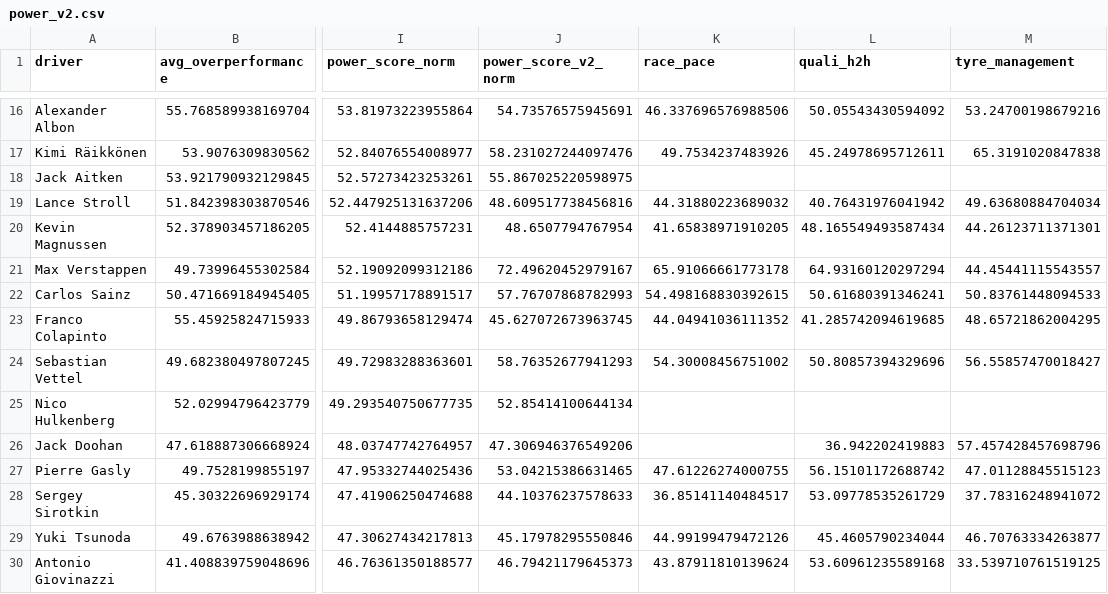
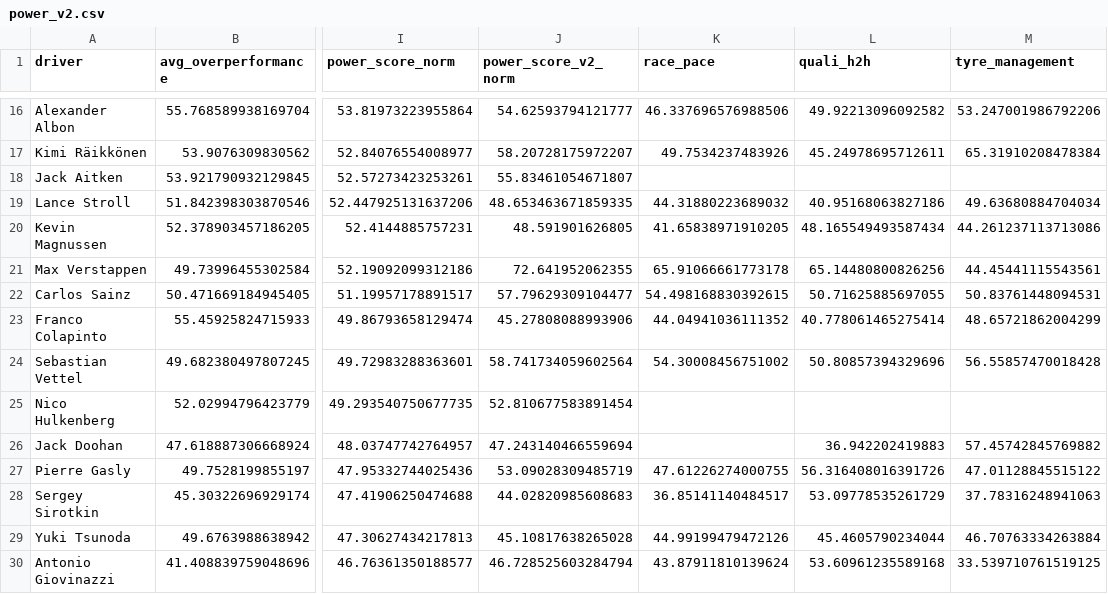
Before and after one commit to harsh-m-10/racecraft-lab, a CSV file: data/processed/power_v2.csv, drawn as a sheet; only a part is shown, gaps mark what is left out; the diff covers the shown part only; the diff names each change by its address in the sheet, - before the commit and + after, or states it on an @@ line.

```diff
--- a/data/processed/power_v2.csv
+++ b/data/processed/power_v2.csv
-J16 (power_score_v2_norm): 54.73576575945691
+J16 (power_score_v2_norm): 54.62593794121777
-L16 (quali_h2h): 50.05543430594092
+L16 (quali_h2h): 49.92213096092582
-M16 (tyre_management): 53.24700198679216
+M16 (tyre_management): 53.247001986792206
-J17 (power_score_v2_norm): 58.231027244097476
+J17 (power_score_v2_norm): 58.20728175972207
-M17 (tyre_management): 65.3191020847838
+M17 (tyre_management): 65.31910208478384
-J18 (power_score_v2_norm): 55.867025220598975
+J18 (power_score_v2_norm): 55.83461054671807
-J19 (power_score_v2_norm): 48.609517738456816
+J19 (power_score_v2_norm): 48.653463671859335
-L19 (quali_h2h): 40.76431976041942
+L19 (quali_h2h): 40.95168063827186
-J20 (power_score_v2_norm): 48.6507794767954
+J20 (power_score_v2_norm): 48.591901626805
-M20 (tyre_management): 44.26123711371301
+M20 (tyre_management): 44.261237113713086
-J21 (power_score_v2_norm): 72.49620452979167
+J21 (power_score_v2_norm): 72.641952062355
-L21 (quali_h2h): 64.93160120297294
+L21 (quali_h2h): 65.14480800826256
-M21 (tyre_management): 44.45441115543557
+M21 (tyre_management): 44.45441115543561
-J22 (power_score_v2_norm): 57.76707868782993
+J22 (power_score_v2_norm): 57.79629309104477
-L22 (quali_h2h): 50.61680391346241
+L22 (quali_h2h): 50.71625885697055
-M22 (tyre_management): 50.83761448094533
+M22 (tyre_management): 50.83761448094531
-J23 (power_score_v2_norm): 45.627072673963745
+J23 (power_score_v2_norm): 45.27808088993906
-L23 (quali_h2h): 41.285742094619685
+L23 (quali_h2h): 40.778061465275414
-M23 (tyre_management): 48.65721862004295
+M23 (tyre_management): 48.65721862004299
-J24 (power_score_v2_norm): 58.76352677941293
+J24 (power_score_v2_norm): 58.741734059602564
-M24 (tyre_management): 56.55857470018427
+M24 (tyre_management): 56.55857470018428
-J25 (power_score_v2_norm): 52.85414100644134
+J25 (power_score_v2_norm): 52.810677583891454
-J26 (power_score_v2_norm): 47.306946376549206
+J26 (power_score_v2_norm): 47.243140466559694
-M26 (tyre_management): 57.457428457698796
+M26 (tyre_management): 57.45742845769882
-J27 (power_score_v2_norm): 53.04215386631465
+J27 (power_score_v2_norm): 53.09028309485719
-L27 (quali_h2h): 56.15101172688742
+L27 (quali_h2h): 56.316408016391726
-M27 (tyre_management): 47.01128845515123
+M27 (tyre_management): 47.01128845515122
-J28 (power_score_v2_norm): 44.10376237578633
+J28 (power_score_v2_norm): 44.02820985608683
-M28 (tyre_management): 37.78316248941072
+M28 (tyre_management): 37.78316248941063
-J29 (power_score_v2_norm): 45.17978295550846
+J29 (power_score_v2_norm): 45.10817638265028
-M29 (tyre_management): 46.70763334263877
+M29 (tyre_management): 46.70763334263884
-J30 (power_score_v2_norm): 46.79421179645373
+J30 (power_score_v2_norm): 46.728525603284794
```
Also changed, not shown: 69 edited cells elsewhere in this file, data/processed/telemetry_seasons.csv, 51 other files.
